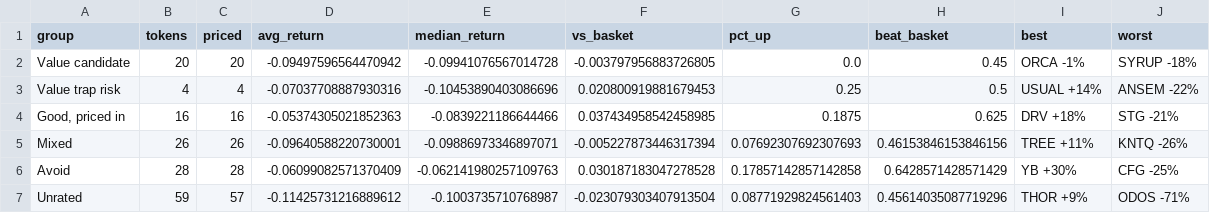
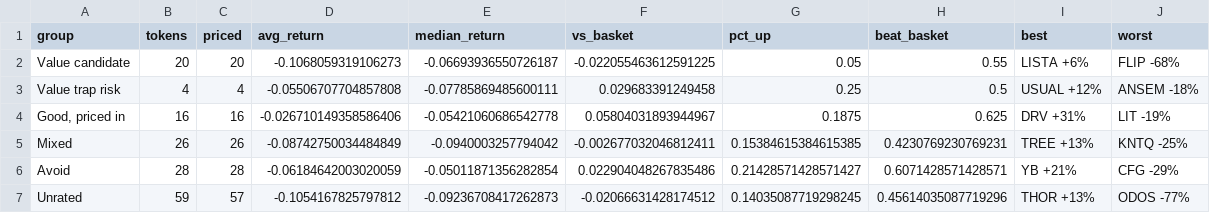
Before and after one commit to mattmolica/crypto-value-research, a CSV file: site/data/labels-2026-11-16.csv, drawn as a sheet.

```diff
--- a/site/data/labels-2026-11-16.csv
+++ b/site/data/labels-2026-11-16.csv
@@ -1,7 +1,7 @@
 group,tokens,priced,avg_return,median_return,vs_basket,pct_up,beat_basket,best,worst
-Value candidate,20,20,-0.09497596564470942,-0.09941076567014728,-0.003797956883726805,0.0,0.45,ORCA -1%,SYRUP -18%
-Value trap risk,4,4,-0.07037708887930316,-0.10453890403086696,0.020800919881679453,0.25,0.5,USUAL +14%,ANSEM -22%
-"Good, priced in",16,16,-0.05374305021852363,-0.0839221186644466,0.037434958542458985,0.1875,0.625,DRV +18%,STG -21%
-Mixed,26,26,-0.09640588220730001,-0.09886973346897071,-0.005227873446317394,0.07692307692307693,0.46153846153846156,TREE +11%,KNTQ -26%
-Avoid,28,28,-0.06099082571370409,-0.062141980257109763,0.030187183047278528,0.17857142857142858,0.6428571428571429,YB +30%,CFG -25%
-Unrated,59,57,-0.11425731216889612,-0.1003735710768987,-0.023079303407913504,0.08771929824561403,0.45614035087719296,THOR +9%,ODOS -71%
+Value candidate,20,20,-0.1068059319106273,-0.06693936550726187,-0.022055463612591225,0.05,0.55,LISTA +6%,FLIP -68%
+Value trap risk,4,4,-0.05506707704857808,-0.07785869485600111,0.029683391249458,0.25,0.5,USUAL +12%,ANSEM -18%
+"Good, priced in",16,16,-0.026710149358586406,-0.05421060686542778,0.05804031893944967,0.1875,0.625,DRV +31%,LIT -19%
+Mixed,26,26,-0.08742750034484849,-0.0940003257794042,-0.002677032046812411,0.15384615384615385,0.4230769230769231,TREE +13%,KNTQ -25%
+Avoid,28,28,-0.06184642003020059,-0.05011871356282854,0.022904048267835486,0.21428571428571427,0.6071428571428571,YB +21%,CFG -29%
+Unrated,59,57,-0.1054167825797812,-0.09236708417262873,-0.02066631428174512,0.14035087719298245,0.45614035087719296,THOR +13%,ODOS -77%
```
Also changed, not shown: site/data/buckets-2026-11-13.csv, site/data/buckets-2026-11-16.csv, 6 other files.
